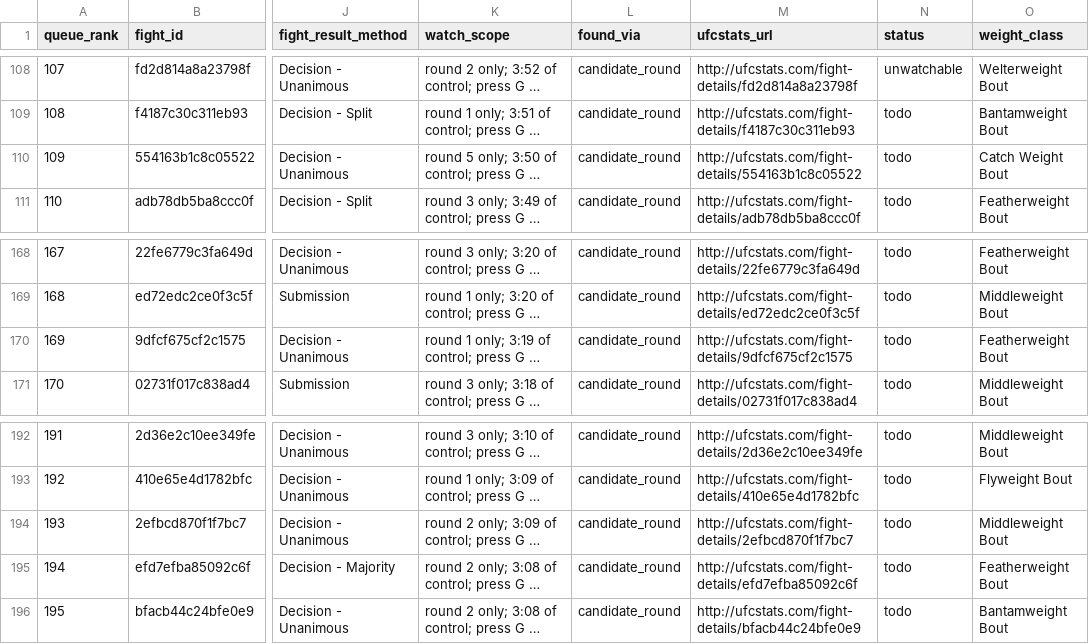
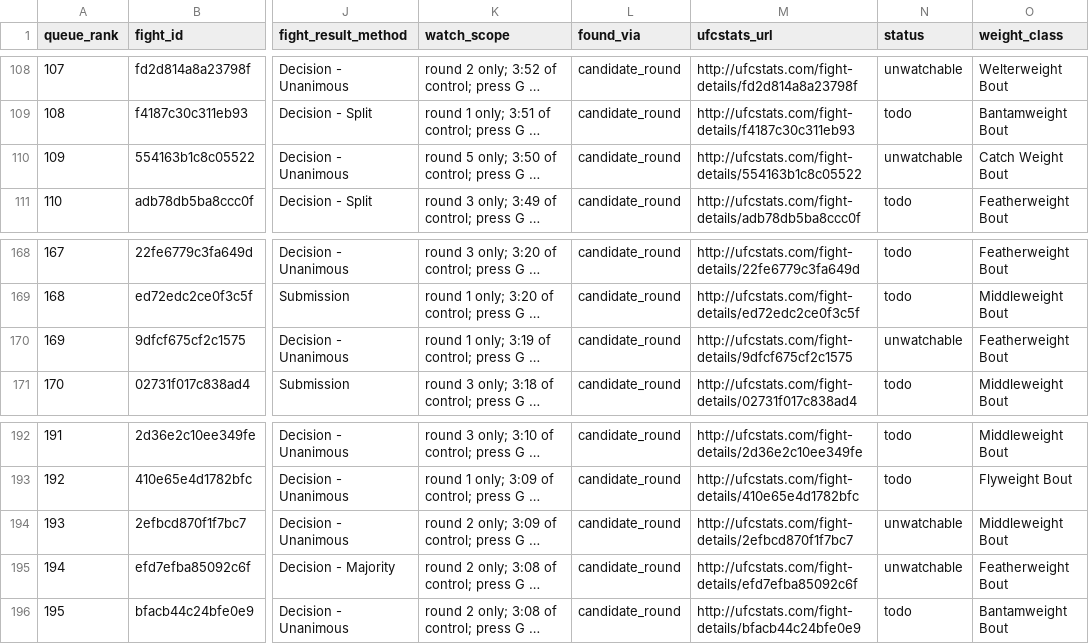
Before and after one commit to NathanielBierig/RNCV, a CSV file: phase3_labels/labeling_queue_long.csv, drawn as a sheet; only a part is shown, gaps mark what is left out; long unchanged cells end in …; the diff names each change by its address in the sheet, - before the commit and + after, or states it on an @@ line.

```diff
--- a/phase3_labels/labeling_queue_long.csv
+++ b/phase3_labels/labeling_queue_long.csv
-N110 (status): todo
+N110 (status): unwatchable
-N170 (status): todo
+N170 (status): unwatchable
-N194:N195 (status): todo
+N194:N195 (status): unwatchable
```
Also changed, not shown: 1 other file.
